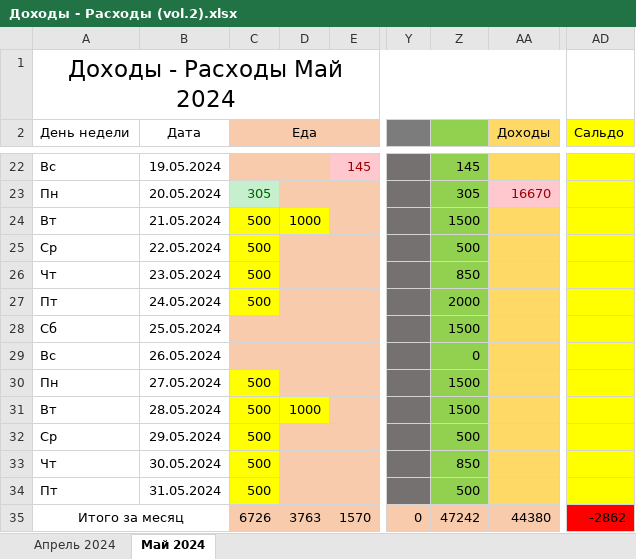
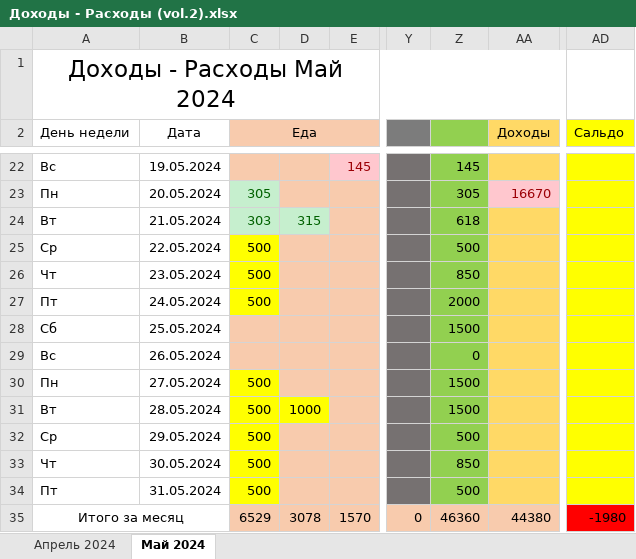
Before and after one commit to EugenySobyanin/Repository_1, an Excel workbook: Другое/Доходы - Расходы (vol.2).xlsx, sheet Май 2024, drawn as a sheet; only a part is shown, gaps mark what is left out; values as stored, in another font and other column widths than the file's, no borders; the diff names each change by its address in the sheet, - before the commit and + after, or states it on an @@ line.

```diff
--- a/Другое/Доходы - Расходы (vol.2).xlsx (sheet Май 2024)
+++ b/Другое/Доходы - Расходы (vol.2).xlsx (sheet Май 2024)
-C24 (Еда): 500
+C24 (Еда): 303
@@ C24:D24 fill: #FFFF00 → #C6EFCE, text colour: black → #006100 @@
-D24: 1000
+D24: 315
-Z24: 1500
+Z24: 618
-C35 (Еда): 6726
+C35 (Еда): 6529
-D35: 3763
+D35: 3078
-Z35: 47242
+Z35: 46360
-AD35 (Сальдо): -2862
+AD35 (Сальдо): -1980
```
Also changed, not shown: 3 other files.
